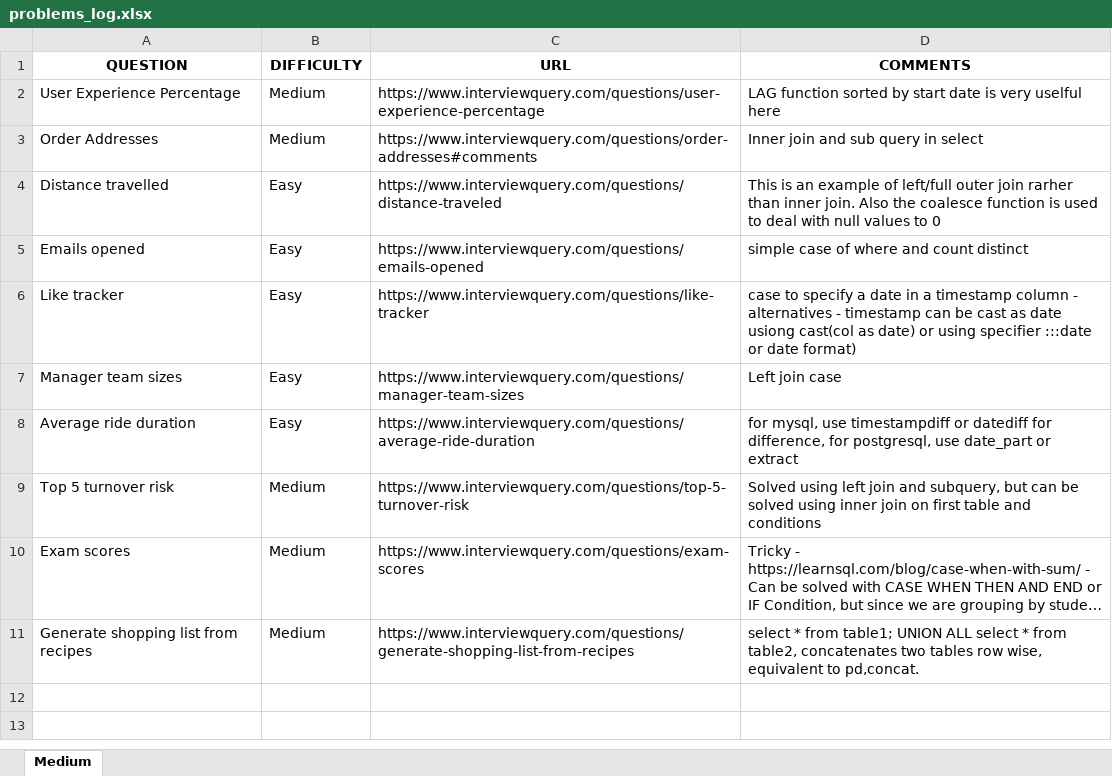
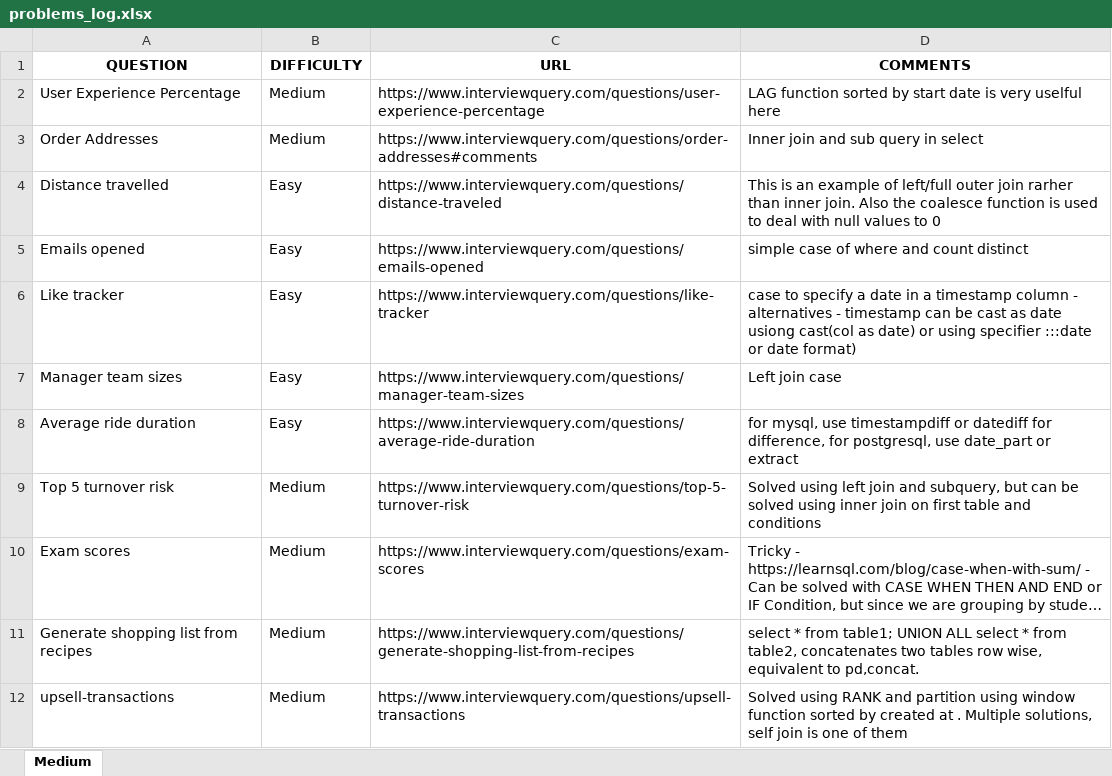
Before and after one commit to Koustubh2111/sql_practice, an Excel workbook: problems_log.xlsx, sheet Medium, drawn as a sheet; long unchanged cells end in …; values as stored, in another font and other column widths than the file's, no borders; the diff names each change by its address in the sheet, - before the commit and + after, or states it on an @@ line.

Commit message:
update 5  5th Nov

```diff
--- a/problems_log.xlsx (sheet Medium)
+++ b/problems_log.xlsx (sheet Medium)
+row 12: upsell-transactions | Medium | https://www.interviewquery.com/questions/upsell-transactions | Solved using RANK and partition using window function sorted by created at . Multiple solutions, self join is one of them
```
